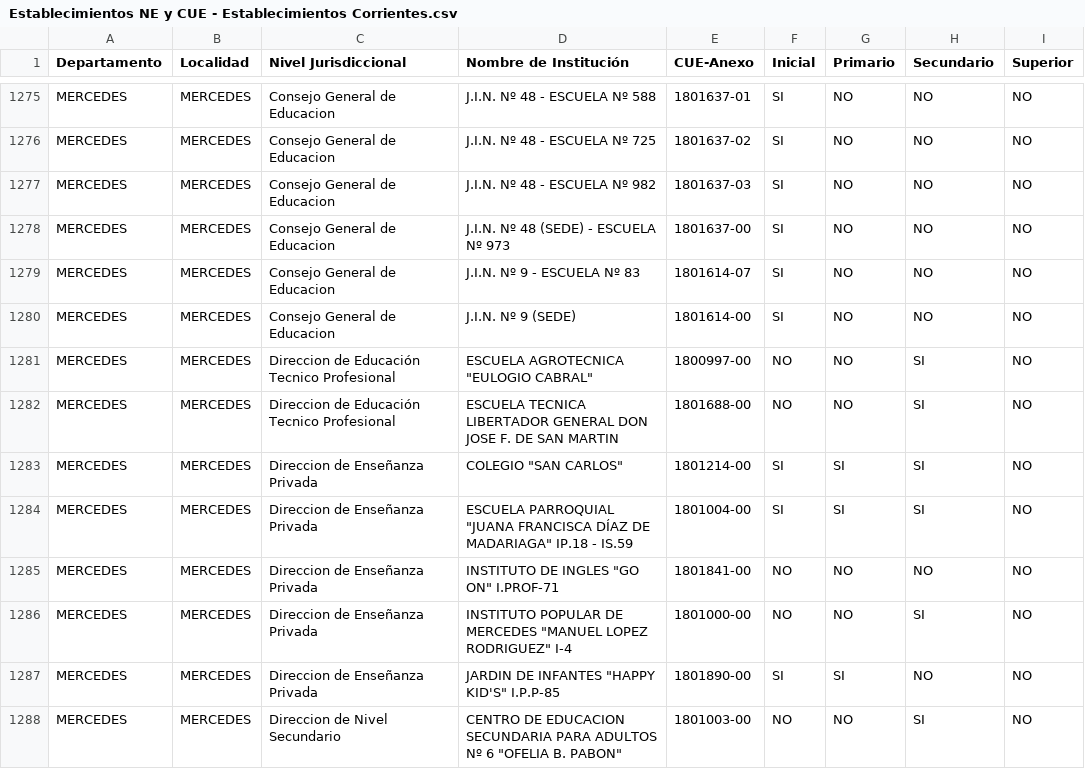
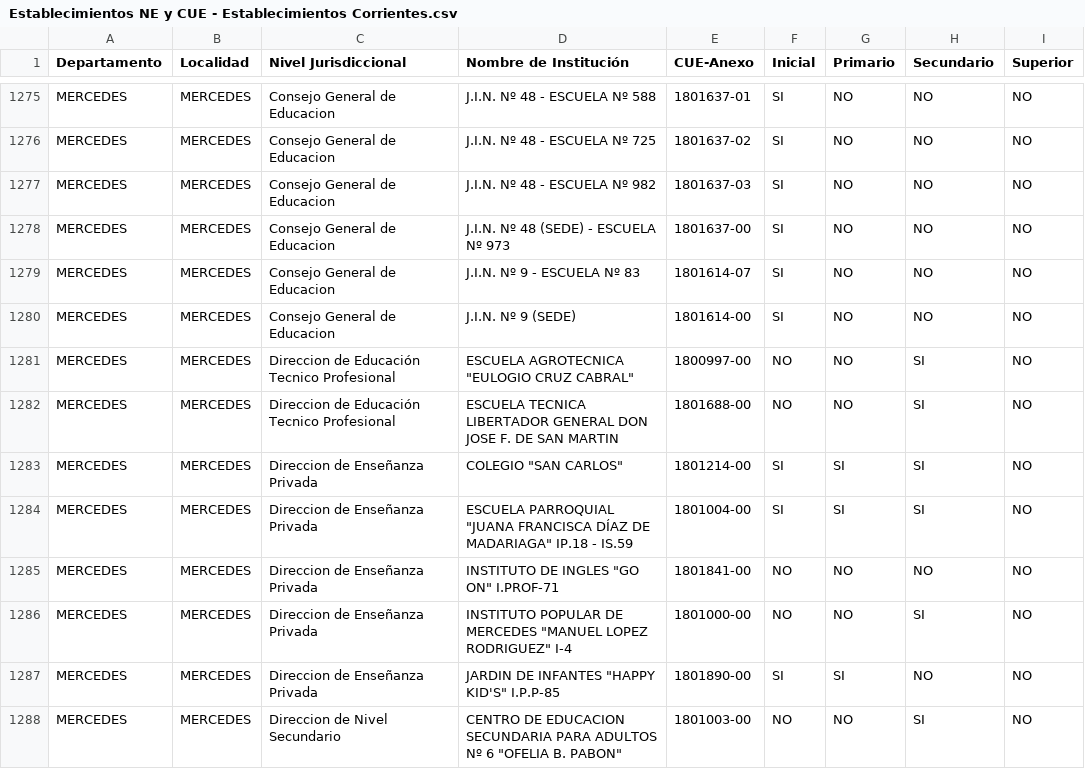
Before and after one commit to docentescorrientes/docentescorrientes.github.io, a CSV file: Establecimientos NE y CUE - Establecimientos Corrientes.csv, drawn as a sheet; only a part is shown, gaps mark what is left out.

Commit message:
Commit 01

```diff
--- a/Establecimientos NE y CUE - Establecimientos Corrientes.csv
+++ b/Establecimientos NE y CUE - Establecimientos Corrientes.csv
@@ -1280,3 +1280,3 @@ MERCEDES,MERCEDES,Consejo General de Educacion,J.I.N. Nº 9 - ESCUELA Nº 83,180
 MERCEDES,MERCEDES,Consejo General de Educacion,J.I.N. Nº 9 (SEDE),1801614-00,SI,NO,NO,NO
-MERCEDES,MERCEDES,Direccion de Educación Tecnico Profesional,"ESCUELA AGROTECNICA ""EULOGIO CABRAL""",1800997-00,NO,NO,SI,NO
+MERCEDES,MERCEDES,Direccion de Educación Tecnico Profesional,"ESCUELA AGROTECNICA ""EULOGIO CRUZ CABRAL""",1800997-00,NO,NO,SI,NO
 MERCEDES,MERCEDES,Direccion de Educación Tecnico Profesional,ESCUELA TECNICA LIBERTADOR GENERAL DON JOSE F. DE SAN MARTIN,1801688-00,NO,NO,SI,NO
```
